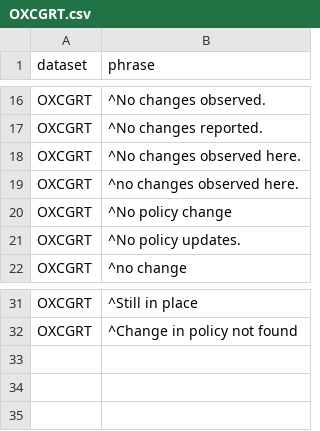
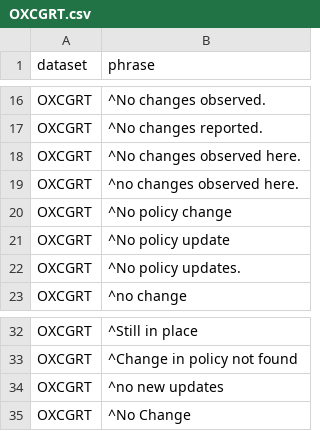
Before and after one commit to prakashsarnobat/WHO_PHSM_Cleaning_Prakash, a CSV file: config/no_update_phrase/OXCGRT.csv, drawn as a sheet; only a part is shown, gaps mark what is left out; the diff names each change by its address in the sheet, - before the commit and + after, or states it on an @@ line.

Commit message:
update no policy comments

```diff
--- a/config/no_update_phrase/OXCGRT.csv
+++ b/config/no_update_phrase/OXCGRT.csv
+row 21: OXCGRT | ^No policy update
+row 34: OXCGRT | ^no new updates
+row 35: OXCGRT | ^No Change
```
